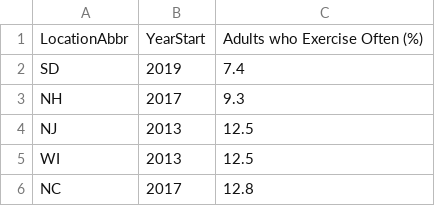
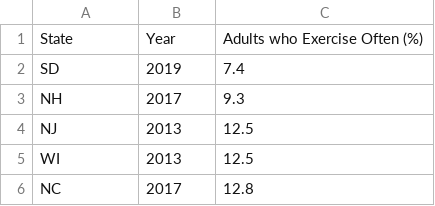
Before and after one commit to Serralq/Stats-of-America, a CSV file: backend/Dataset/Excerise_More.csv, drawn as a sheet; only a part is shown.

```diff
--- a/backend/Dataset/Excerise_More.csv
+++ b/backend/Dataset/Excerise_More.csv
@@ -1,2 +1,2 @@
-"LocationAbbr","YearStart","Adults who Exercise Often (%)"
+"State","Year","Adults who Exercise Often (%)"
 "SD",2019,7.4
```
Also changed, not shown: backend/Dataset/Excerise_Lift.csv, backend/Dataset/Exercise.csv, 7 other files.
